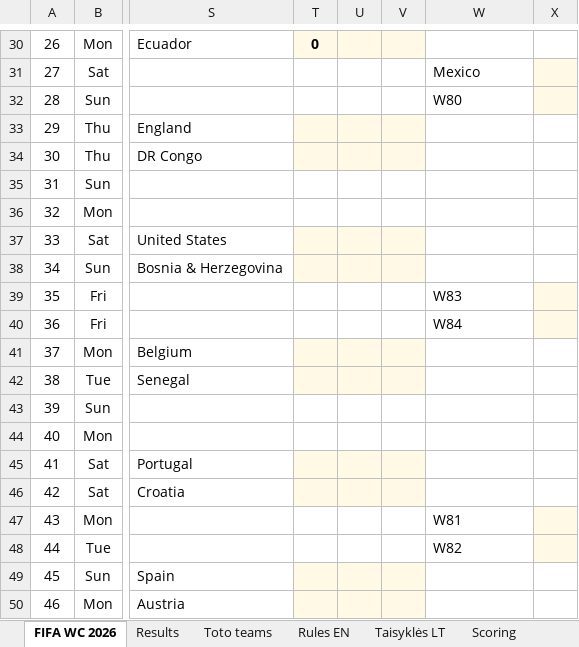
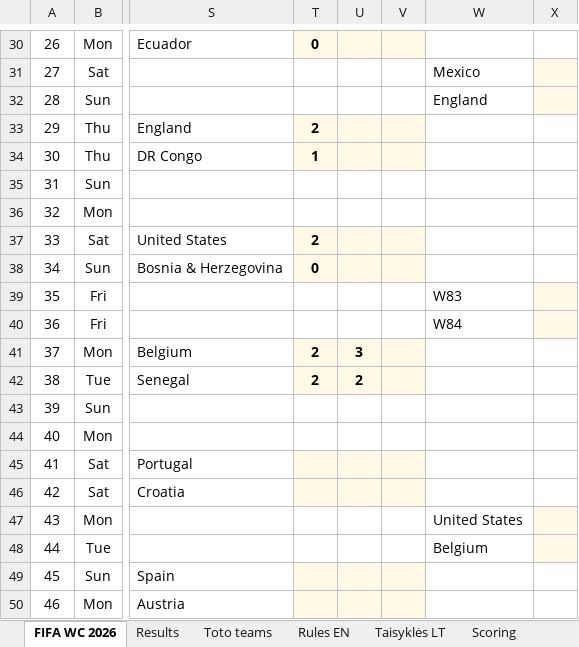
Before and after one commit to chakarti1976/WC2026-TOTO-, an Excel workbook: WC 2026 Toto - Participants list.xlsx, sheet FIFA WC 2026, drawn as a sheet; only a part is shown, gaps mark what is left out; values as stored, in another font and other column widths than the file's, no borders; the diff names each change by its address in the sheet, - before the commit and + after, or states it on an @@ line.

```diff
--- a/WC 2026 Toto - Participants list.xlsx (sheet FIFA WC 2026)
+++ b/WC 2026 Toto - Participants list.xlsx (sheet FIFA WC 2026)
-W32: W80
+W32: England
-T33: (empty)
+T33: 2
-T34: (empty)
+T34: 1
-T37: (empty)
+T37: 2
-T38: (empty)
+T38: 0
-T41:T42: (empty)
+T41:T42: 2
-U41: (empty)
+U41: 3
-U42: (empty)
+U42: 2
-W47: W81
+W47: United States
-W48: W82
+W48: Belgium
```
Also changed, not shown: sheet Results, sheet Toto teams, sheet Scoring, formulas that keep their value, hidden cells.
